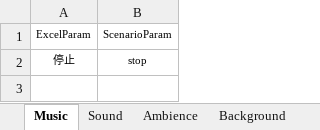
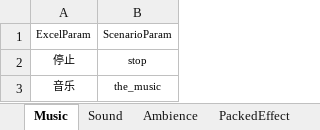
Before and after one commit to ChaoticKittyVN/Scenario_Tool, an Excel workbook: param_config/param_data_naninovel.xlsx, sheet Music, drawn as a sheet; values as stored, in another font and other column widths than the file's, no borders; the diff names each change by its address in the sheet, - before the commit and + after, or states it on an @@ line.

```diff
--- a/param_config/param_data_naninovel.xlsx (sheet Music)
+++ b/param_config/param_data_naninovel.xlsx (sheet Music)
+sheet tab: PackedEffect
+row 3: 音乐 | the_music
```
Also changed, not shown: sheet Transition, sheet Id, sheet Background, sheet Event, sheet Speaker, sheet Character, 5 more sheets, other sheet tabs, 13 other files.
